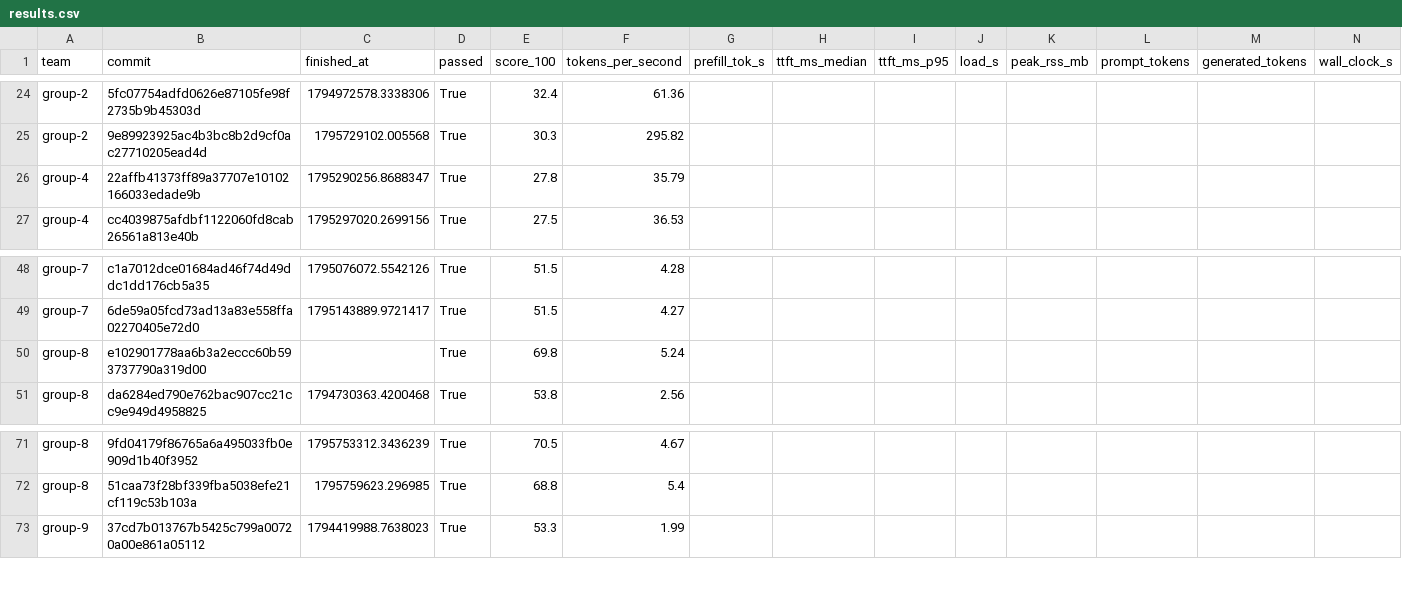
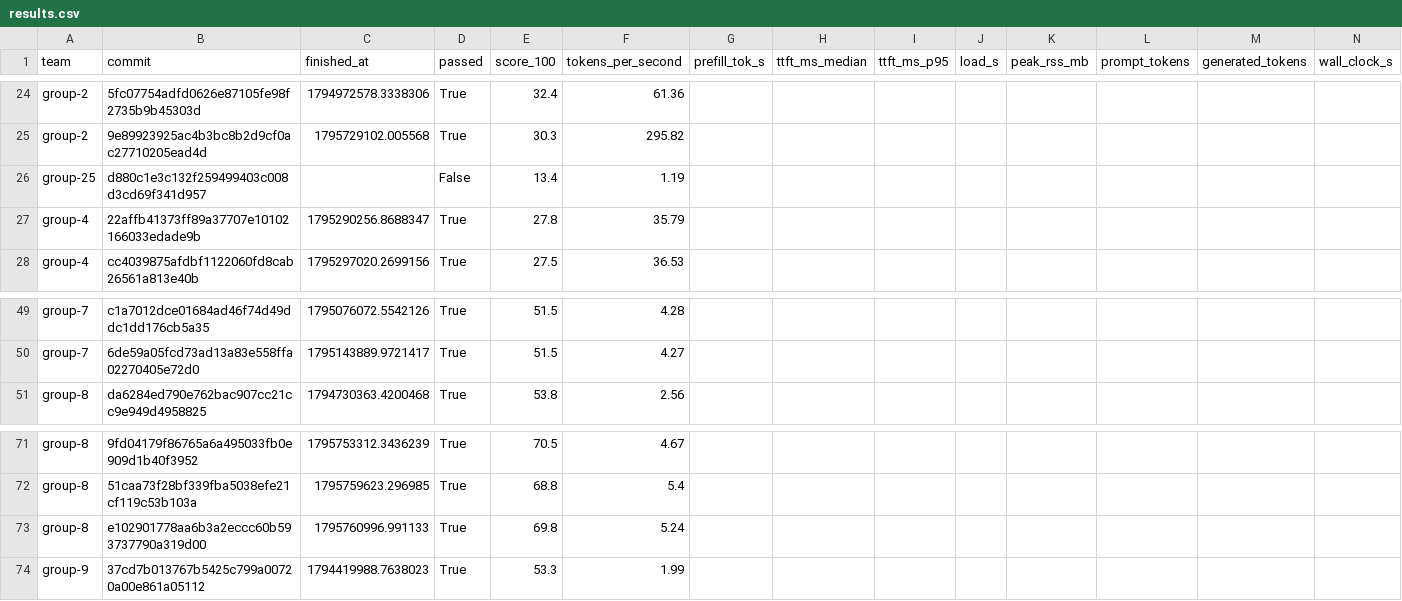
Before and after one commit to ECE382M-20/results, a CSV file: summary/results.csv, drawn as a sheet; only a part is shown, gaps mark what is left out.

Commit message:
result: group-25 d880c1e3

```diff
--- a/summary/results.csv
+++ b/summary/results.csv
@@ -25,2 +25,3 @@ group-2,5fc07754adfd0626e87105fe98f2735b9b45303d,1794972578.3338306,True,32.4,61
 group-2,9e89923925ac4b3bc8b2d9cf0ac27710205ead4d,1795729102.005568,True,30.3,295.82,,,,,,,,
+group-25,d880c1e3c132f259499403c008d3cd69f341d957,,False,13.4,1.19,,,,,,,,
 group-4,22affb41373ff89a37707e10102166033edade9b,1795290256.8688347,True,27.8,35.79,,,,,,,,
@@ -49,3 +50,2 @@ group-7,c1a7012dce01684ad46f74d49ddc1dd176cb5a35,1795076072.5542126,True,51.5,4.
 group-7,6de59a05fcd73ad13a83e558ffa02270405e72d0,1795143889.9721417,True,51.5,4.27,,,,,,,,
-group-8,e102901778aa6b3a2eccc60b593737790a319d00,,True,69.8,5.24,,,,,,,,
 group-8,da6284ed790e762bac907cc21cc9e949d4958825,1794730363.4200468,True,53.8,2.56,,,,,,,,
@@ -72,2 +72,3 @@ group-8,9fd04179f86765a6a495033fb0e909d1b40f3952,1795753312.3436239,True,70.5,4.
 group-8,51caa73f28bf339fba5038efe21cf119c53b103a,1795759623.296985,True,68.8,5.4,,,,,,,,
+group-8,e102901778aa6b3a2eccc60b593737790a319d00,1795760996.991133,True,69.8,5.24,,,,,,,,
 group-9,37cd7b013767b5425c799a00720a00e861a05112,1794419988.7638023,True,53.3,1.99,,,,,,,,
```
Also changed, not shown: 5 other files.
